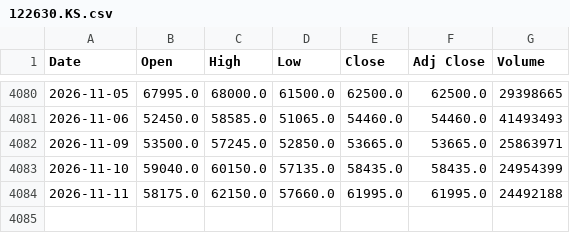
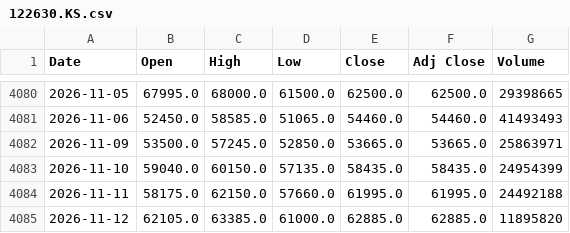
Before and after one commit to lifekoo112233-cmyk/Backtester-stock, a CSV file: data/122630.KS.csv, drawn as a sheet; only a part is shown, gaps mark what is left out.

```diff
--- a/data/122630.KS.csv
+++ b/data/122630.KS.csv
@@ -4084 +4084,2 @@ Date,Open,High,Low,Close,Adj Close,Volume
 2026-11-11,58175.0,62150.0,57660.0,61995.0,61995.0,24492188
+2026-11-12,62105.0,63385.0,61000.0,62885.0,62885.0,11895820
```
Also changed, not shown: data/000660.KS.csv, data/005930.KS.csv, 6 other files.
